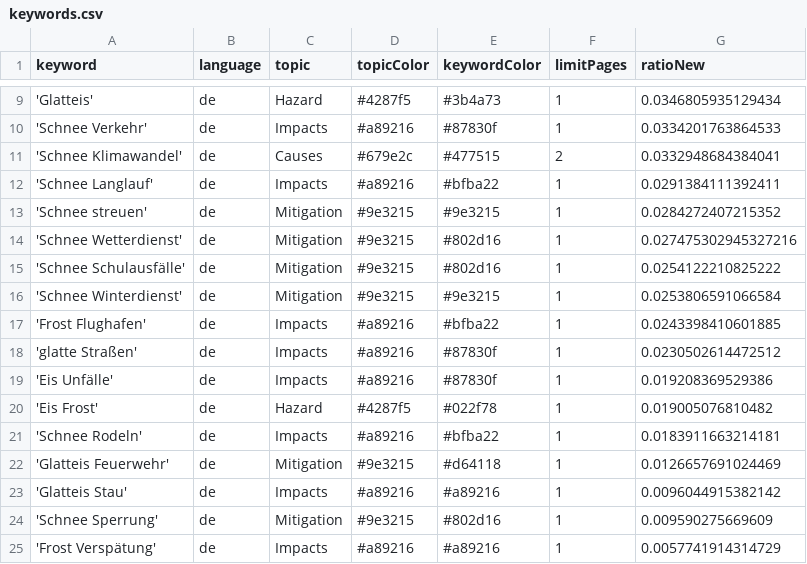
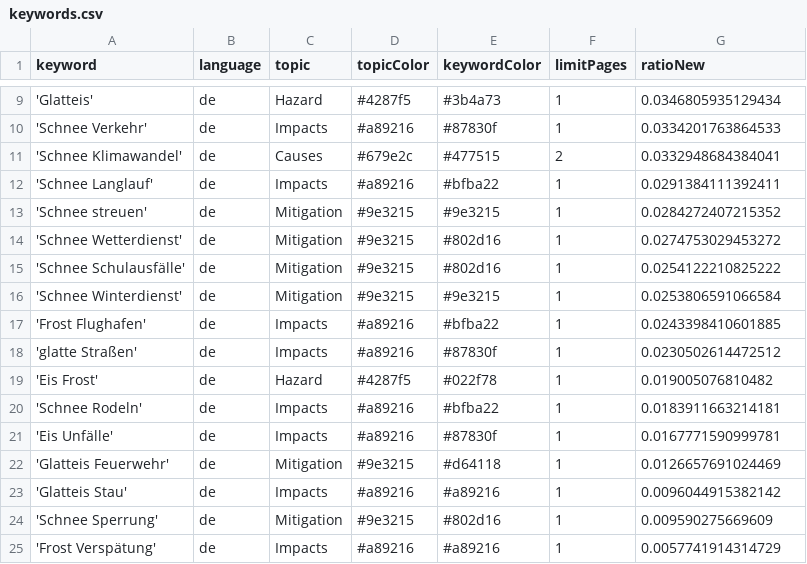
Before and after one commit to emorl-news/winterIsComing, a CSV file: keywords.csv, drawn as a sheet; only a part is shown, gaps mark what is left out.

Commit message:
Commit from GitHub Actions (harvest:0.0)

```diff
--- a/keywords.csv
+++ b/keywords.csv
@@ -13,3 +13,3 @@ keyword,language,topic,topicColor,keywordColor,limitPages,ratioNew
 'Schnee streuen',de,Mitigation,#9e3215,#9e3215,1,0.0284272407215352
-'Schnee Wetterdienst',de,Mitigation,#9e3215,#802d16,1,0.027475302945327216
+'Schnee Wetterdienst',de,Mitigation,#9e3215,#802d16,1,0.0274753029453272
 'Schnee Schulausfälle',de,Mitigation,#9e3215,#802d16,1,0.0254122210825222
@@ -18,5 +18,5 @@ keyword,language,topic,topicColor,keywordColor,limitPages,ratioNew
 'glatte Straßen',de,Impacts,#a89216,#87830f,1,0.0230502614472512
-'Eis Unfälle',de,Impacts,#a89216,#87830f,1,0.019208369529386
 'Eis Frost',de,Hazard,#4287f5,#022f78,1,0.019005076810482
 'Schnee Rodeln',de,Impacts,#a89216,#bfba22,1,0.0183911663214181
+'Eis Unfälle',de,Impacts,#a89216,#87830f,1,0.0167771590999781
 'Glatteis Feuerwehr',de,Mitigation,#9e3215,#d64118,1,0.0126657691024469
```
